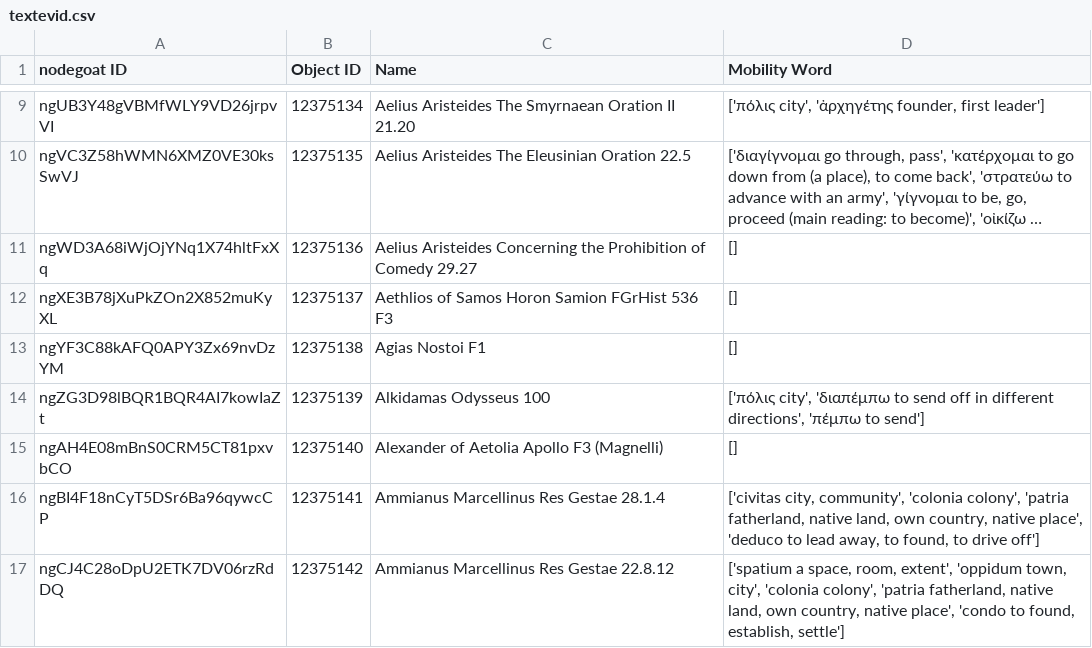
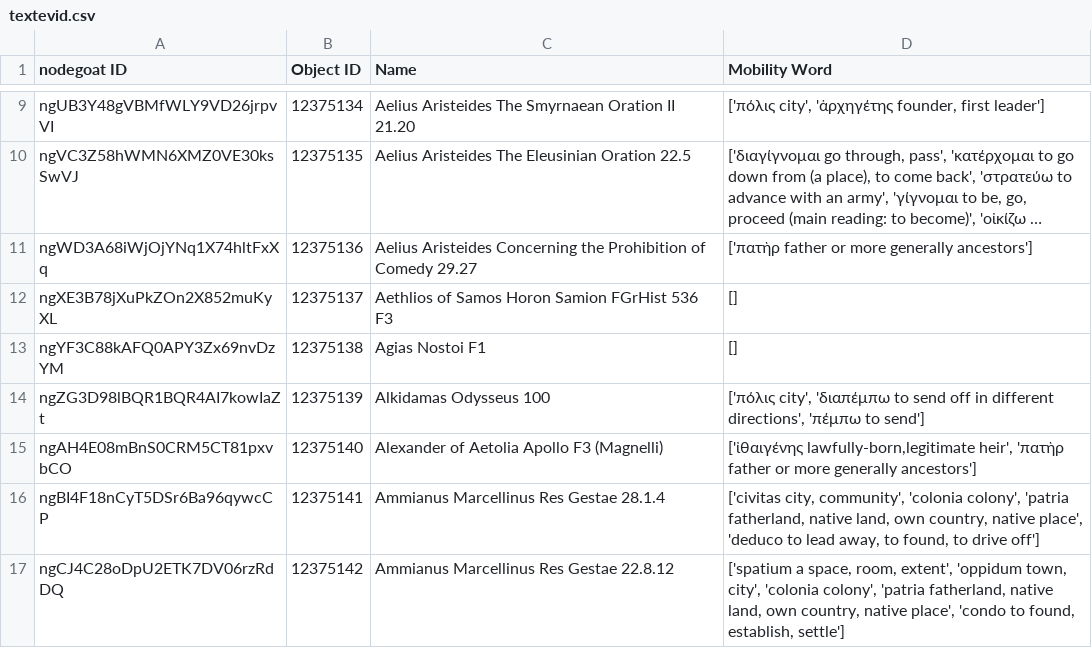
Before and after one commit to pyzmark/migmag, a CSV file: textevid.csv, drawn as a sheet; only a part is shown, gaps mark what is left out; long unchanged cells end in …; the diff covers the shown part only; the diff names each change by its address in the sheet, - before the commit and + after, or states it on an @@ line.

```diff
--- a/textevid.csv
+++ b/textevid.csv
-D11 (Mobility Word): []
+D11 (Mobility Word): ['πατὴρ father or more generally ancestors']
-D15 (Mobility Word): []
+D15 (Mobility Word): ['ἰθαιγένης lawfully-born,legitimate heir', 'πατὴρ father or more generally ancestors']
```
Also changed, not shown: 4 added rows and 14 edited cells elsewhere in this file, agents.csv, mythjour.csv, 6 other files.
